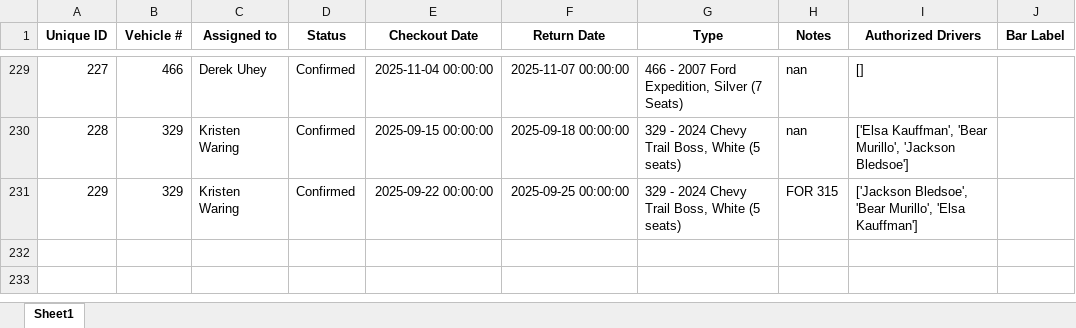
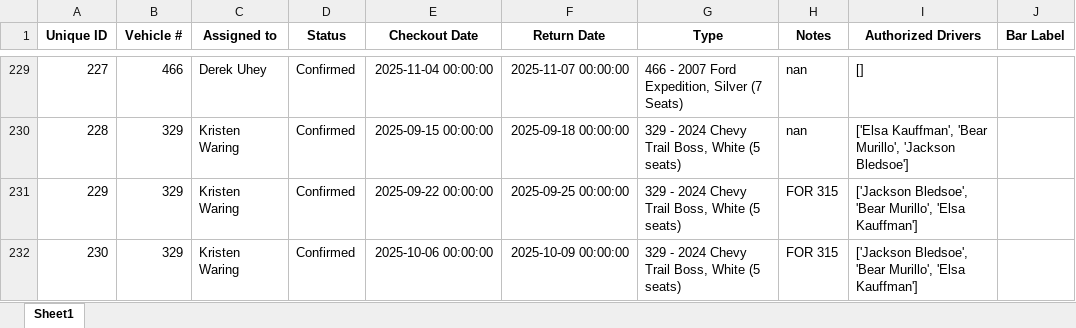
Before and after one commit to forestryvehicleadmin/Vehicle_Gantt, an Excel workbook: Vehicle_Checkout_List.xlsx, sheet Sheet1, drawn as a sheet; only a part is shown, gaps mark what is left out; values as stored, in another font and other column widths than the file's, no borders; the diff names each change by its address in the sheet, - before the commit and + after, or states it on an @@ line.

Commit message:
Added new entry via Streamlit app at 2025-09-04 20:53:58

```diff
--- a/Vehicle_Checkout_List.xlsx (sheet Sheet1)
+++ b/Vehicle_Checkout_List.xlsx (sheet Sheet1)
+row 232: 230 | 329 | Kristen Waring | Confirmed | 2025-10-06 00:00:00 | 2025-10-09 00:00:00 | 329 - 2024 Chevy Trail Boss, White (5 seats) | FOR 315 | ['Jackson Bledsoe', 'Bear Murillo', 'Elsa Kauffman']
```
